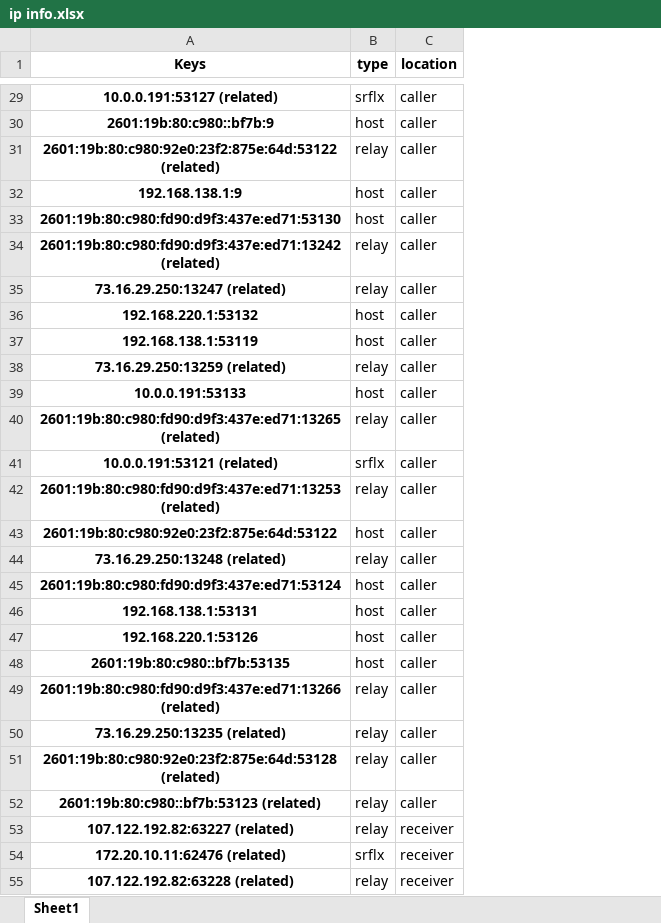
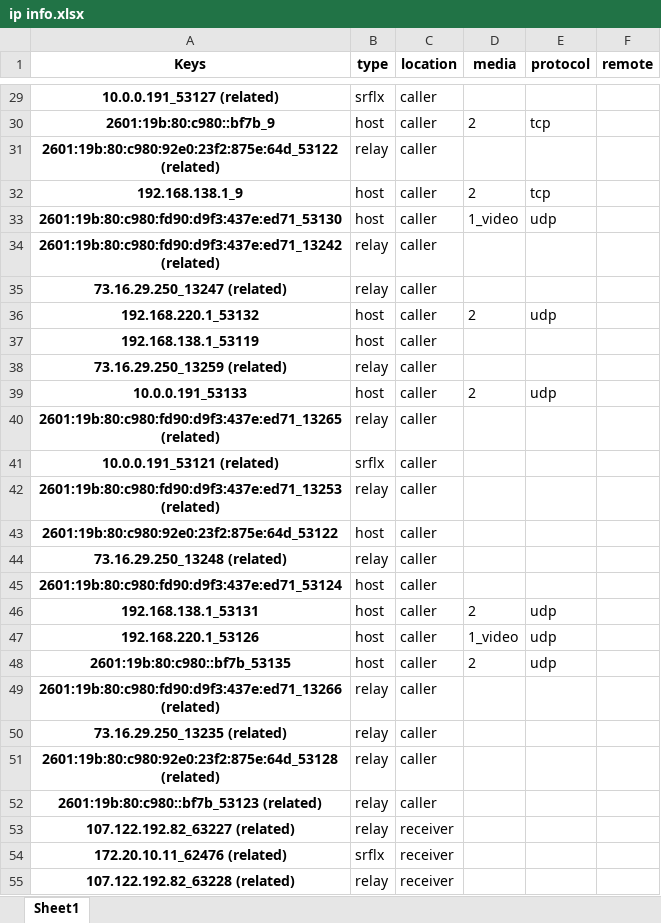
Before and after one commit to Carperis/WebRTC_Testbench, an Excel workbook: test cases/messenger/case 1/ip info.xlsx, sheet Sheet1, drawn as a sheet; only a part is shown, gaps mark what is left out; values as stored, in another font and other column widths than the file's, no borders; the diff covers the shown part only; the diff names each change by its address in the sheet, - before the commit and + after, or states it on an @@ line.

```diff
--- a/test cases/messenger/case 1/ip info.xlsx (sheet Sheet1)
+++ b/test cases/messenger/case 1/ip info.xlsx (sheet Sheet1)
+column D (media), rows 30-48: 2 |  | 2 | 1_video |  |  | 2 |  |  | 2 |  |  |  |  |  |  | 2 | 1_video | 2
+column E (protocol), rows 30-48: tcp |  | tcp | udp |  |  | udp |  |  | udp |  |  |  |  |  |  | udp | udp | udp
+column F (remote), empty
-A29 (Keys): 10.0.0.191:53127 (related)
+A29 (Keys): 10.0.0.191_53127 (related)
-A30 (Keys): 2601:19b:80:c980::bf7b:9
+A30 (Keys): 2601:19b:80:c980::bf7b_9
-A31 (Keys): 2601:19b:80:c980:92e0:23f2:875e:64d:53122 (related)
+A31 (Keys): 2601:19b:80:c980:92e0:23f2:875e:64d_53122 (related)
-A32 (Keys): 192.168.138.1:9
+A32 (Keys): 192.168.138.1_9
-A33 (Keys): 2601:19b:80:c980:fd90:d9f3:437e:ed71:53130
+A33 (Keys): 2601:19b:80:c980:fd90:d9f3:437e:ed71_53130
-A34 (Keys): 2601:19b:80:c980:fd90:d9f3:437e:ed71:13242 (related)
+A34 (Keys): 2601:19b:80:c980:fd90:d9f3:437e:ed71_13242 (related)
-A35 (Keys): 73.16.29.250:13247 (related)
+A35 (Keys): 73.16.29.250_13247 (related)
-A36 (Keys): 192.168.220.1:53132
+A36 (Keys): 192.168.220.1_53132
-A37 (Keys): 192.168.138.1:53119
+A37 (Keys): 192.168.138.1_53119
-A38 (Keys): 73.16.29.250:13259 (related)
+A38 (Keys): 73.16.29.250_13259 (related)
-A39 (Keys): 10.0.0.191:53133
+A39 (Keys): 10.0.0.191_53133
-A40 (Keys): 2601:19b:80:c980:fd90:d9f3:437e:ed71:13265 (related)
+A40 (Keys): 2601:19b:80:c980:fd90:d9f3:437e:ed71_13265 (related)
-A41 (Keys): 10.0.0.191:53121 (related)
+A41 (Keys): 10.0.0.191_53121 (related)
-A42 (Keys): 2601:19b:80:c980:fd90:d9f3:437e:ed71:13253 (related)
+A42 (Keys): 2601:19b:80:c980:fd90:d9f3:437e:ed71_13253 (related)
-A43 (Keys): 2601:19b:80:c980:92e0:23f2:875e:64d:53122
+A43 (Keys): 2601:19b:80:c980:92e0:23f2:875e:64d_53122
-A44 (Keys): 73.16.29.250:13248 (related)
+A44 (Keys): 73.16.29.250_13248 (related)
-A45 (Keys): 2601:19b:80:c980:fd90:d9f3:437e:ed71:53124
+A45 (Keys): 2601:19b:80:c980:fd90:d9f3:437e:ed71_53124
-A46 (Keys): 192.168.138.1:53131
+A46 (Keys): 192.168.138.1_53131
-A47 (Keys): 192.168.220.1:53126
+A47 (Keys): 192.168.220.1_53126
-A48 (Keys): 2601:19b:80:c980::bf7b:53135
+A48 (Keys): 2601:19b:80:c980::bf7b_53135
-A49 (Keys): 2601:19b:80:c980:fd90:d9f3:437e:ed71:13266 (related)
+A49 (Keys): 2601:19b:80:c980:fd90:d9f3:437e:ed71_13266 (related)
-A50 (Keys): 73.16.29.250:13235 (related)
+A50 (Keys): 73.16.29.250_13235 (related)
-A51 (Keys): 2601:19b:80:c980:92e0:23f2:875e:64d:53128 (related)
+A51 (Keys): 2601:19b:80:c980:92e0:23f2:875e:64d_53128 (related)
-A52 (Keys): 2601:19b:80:c980::bf7b:53123 (related)
+A52 (Keys): 2601:19b:80:c980::bf7b_53123 (related)
-A53 (Keys): 107.122.192.82:63227 (related)
+A53 (Keys): 107.122.192.82_63227 (related)
-A54 (Keys): 172.20.10.11:62476 (related)
+A54 (Keys): 172.20.10.11_62476 (related)
-A55 (Keys): 107.122.192.82:63228 (related)
+A55 (Keys): 107.122.192.82_63228 (related)
```
Also changed, not shown: 34 added rows and 35 edited cells elsewhere in this sheet, test cases/messenger/case 0/ip info.xlsx, test cases/messenger/case 4/ip info.xlsx, 22 other files.
